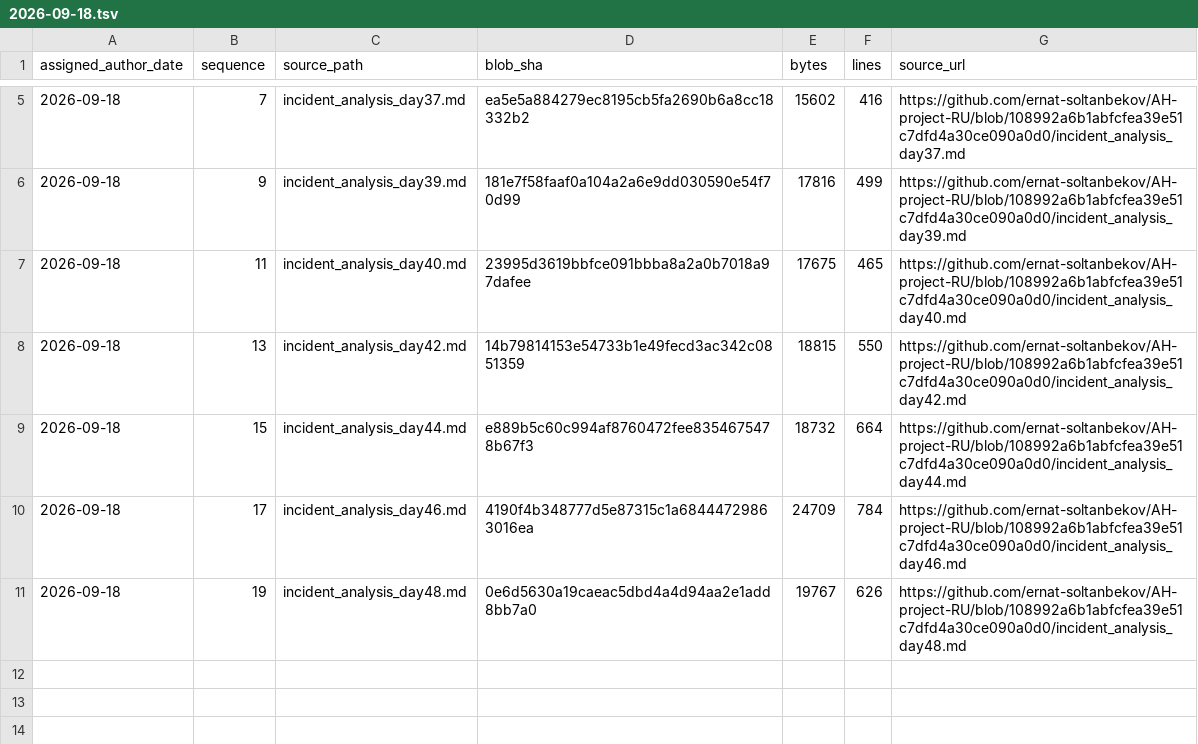
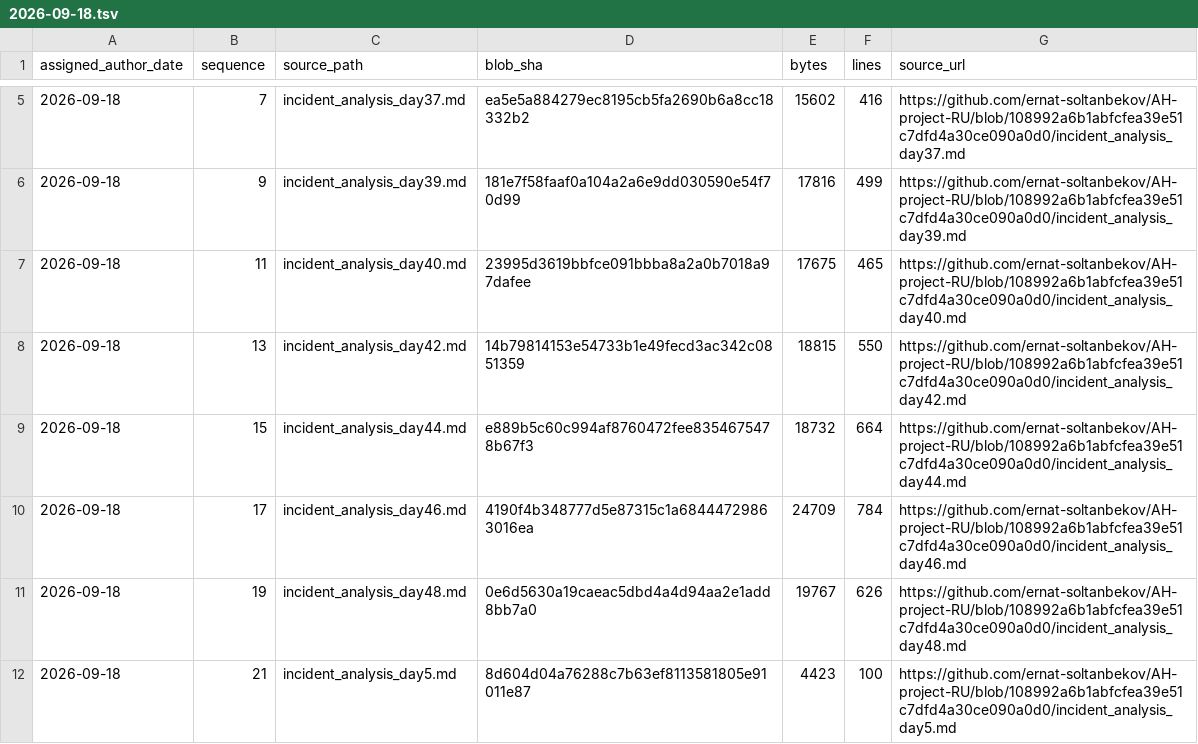
Before and after one commit to GhostOfAstana/AH-project-RU, a TSV file: source-catalog-2026-09-30/daily/2026-09-18.tsv, drawn as a sheet; only a part is shown, gaps mark what is left out.

Commit message:
catalog: add source metadata for 2026-09-18 #21 (backfill generated 2026-09-30)

```diff
--- a/source-catalog-2026-09-30/daily/2026-09-18.tsv
+++ b/source-catalog-2026-09-30/daily/2026-09-18.tsv
@@ -11 +11,2 @@ assigned_author_date	sequence	source_path	blob_sha	bytes	lines	source_url
 2026-09-18	19	incident_analysis_day48.md	0e6d5630a19caeac5dbd4a4d94aa2e1add8bb7a0	19767	626	https://github.com/ernat-soltanbekov/AH-project-RU/blob/108992a6b1abfcfea39e51c7dfd4a30ce090a0d0/incident_analysis_day48.md
+2026-09-18	21	incident_analysis_day5.md	8d604d04a76288c7b63ef8113581805e91011e87	4423	100	https://github.com/ernat-soltanbekov/AH-project-RU/blob/108992a6b1abfcfea39e51c7dfd4a30ce090a0d0/incident_analysis_day5.md
```
